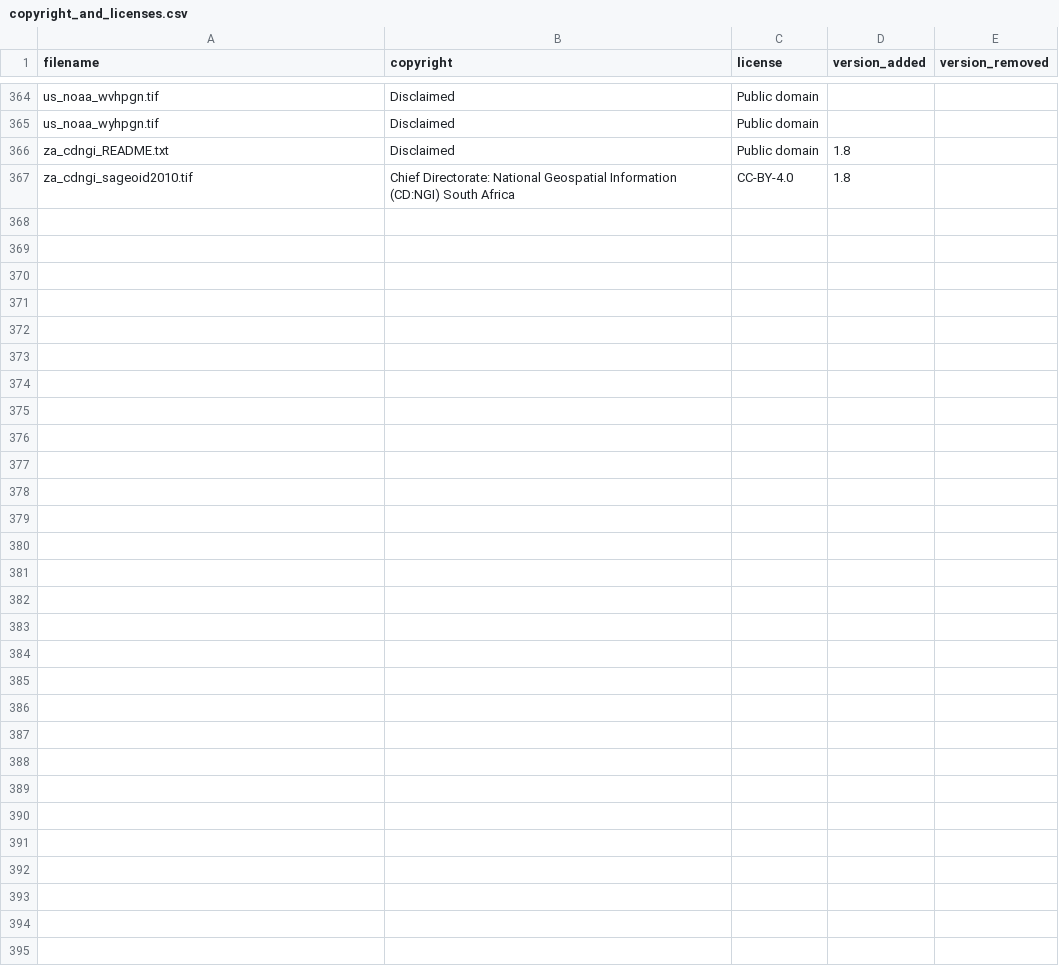
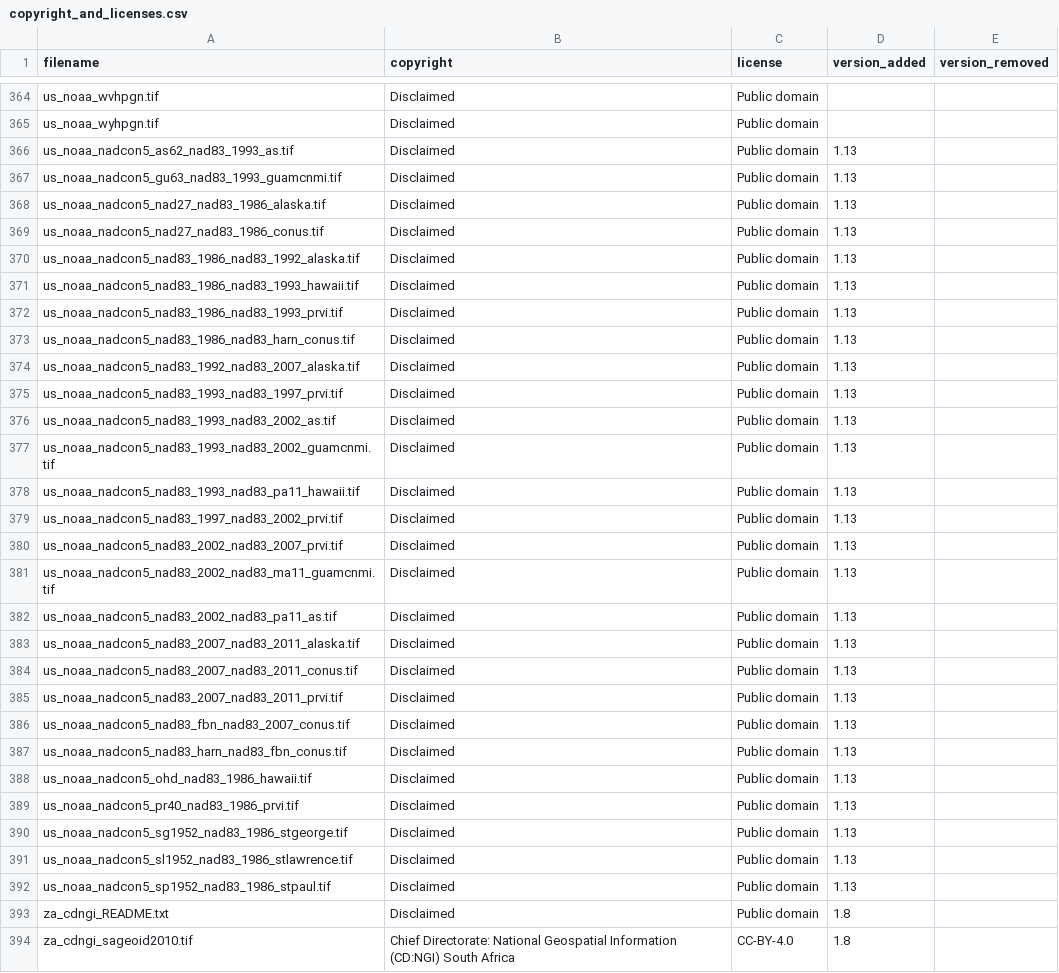
Before and after one commit to OSGeo/PROJ-data, a CSV file: copyright_and_licenses.csv, drawn as a sheet; only a part is shown, gaps mark what is left out.

Commit message:
Add NADCON5 grids
Add all NADCON5 grids referenced by EPSG, converted from their source at
https://geodesy.noaa.gov/pub/nadcon5/20160901release/Builds using the included
build_nadcon5.py script, which leverages the GDAL 3.7dev
[NOAA_B driver](https://gdal.org/drivers/raster/noaa_b.html)

This introduces 2 new types of grids:
- GEOGRAPHIC_3D_OFFSET: when there are 3 components latitude_offset,
  longitude_offset, ellipsoidal_height_offset. For example used for CONUS grids
- ELLIPSOIDAL_HEIGHT_OFFSET when the resolution of the grid with
  ellipsoidal_height_offset is different from the one with latitude_offset +
  longitude_offset. For example used for Alaska grids

Refs https://github.com/OSGeo/PROJ/issues/2194

```diff
--- a/copyright_and_licenses.csv
+++ b/copyright_and_licenses.csv
@@ -365,2 +365,29 @@ us_noaa_wvhpgn.tif,Disclaimed,Public domain,,
 us_noaa_wyhpgn.tif,Disclaimed,Public domain,,
+us_noaa_nadcon5_as62_nad83_1993_as.tif,Disclaimed,Public domain,1.13,
+us_noaa_nadcon5_gu63_nad83_1993_guamcnmi.tif,Disclaimed,Public domain,1.13,
+us_noaa_nadcon5_nad27_nad83_1986_alaska.tif,Disclaimed,Public domain,1.13,
+us_noaa_nadcon5_nad27_nad83_1986_conus.tif,Disclaimed,Public domain,1.13,
+us_noaa_nadcon5_nad83_1986_nad83_1992_alaska.tif,Disclaimed,Public domain,1.13,
+us_noaa_nadcon5_nad83_1986_nad83_1993_hawaii.tif,Disclaimed,Public domain,1.13,
+us_noaa_nadcon5_nad83_1986_nad83_1993_prvi.tif,Disclaimed,Public domain,1.13,
+us_noaa_nadcon5_nad83_1986_nad83_harn_conus.tif,Disclaimed,Public domain,1.13,
+us_noaa_nadcon5_nad83_1992_nad83_2007_alaska.tif,Disclaimed,Public domain,1.13,
+us_noaa_nadcon5_nad83_1993_nad83_1997_prvi.tif,Disclaimed,Public domain,1.13,
+us_noaa_nadcon5_nad83_1993_nad83_2002_as.tif,Disclaimed,Public domain,1.13,
+us_noaa_nadcon5_nad83_1993_nad83_2002_guamcnmi.tif,Disclaimed,Public domain,1.13,
+us_noaa_nadcon5_nad83_1993_nad83_pa11_hawaii.tif,Disclaimed,Public domain,1.13,
+us_noaa_nadcon5_nad83_1997_nad83_2002_prvi.tif,Disclaimed,Public domain,1.13,
+us_noaa_nadcon5_nad83_2002_nad83_2007_prvi.tif,Disclaimed,Public domain,1.13,
+us_noaa_nadcon5_nad83_2002_nad83_ma11_guamcnmi.tif,Disclaimed,Public domain,1.13,
+us_noaa_nadcon5_nad83_2002_nad83_pa11_as.tif,Disclaimed,Public domain,1.13,
+us_noaa_nadcon5_nad83_2007_nad83_2011_alaska.tif,Disclaimed,Public domain,1.13,
+us_noaa_nadcon5_nad83_2007_nad83_2011_conus.tif,Disclaimed,Public domain,1.13,
+us_noaa_nadcon5_nad83_2007_nad83_2011_prvi.tif,Disclaimed,Public domain,1.13,
+us_noaa_nadcon5_nad83_fbn_nad83_2007_conus.tif,Disclaimed,Public domain,1.13,
+us_noaa_nadcon5_nad83_harn_nad83_fbn_conus.tif,Disclaimed,Public domain,1.13,
+us_noaa_nadcon5_ohd_nad83_1986_hawaii.tif,Disclaimed,Public domain,1.13,
+us_noaa_nadcon5_pr40_nad83_1986_prvi.tif,Disclaimed,Public domain,1.13,
+us_noaa_nadcon5_sg1952_nad83_1986_stgeorge.tif,Disclaimed,Public domain,1.13,
+us_noaa_nadcon5_sl1952_nad83_1986_stlawrence.tif,Disclaimed,Public domain,1.13,
+us_noaa_nadcon5_sp1952_nad83_1986_stpaul.tif,Disclaimed,Public domain,1.13,
 za_cdngi_README.txt,Disclaimed,Public domain,1.8,
```
Also changed, not shown: 31 other files.
